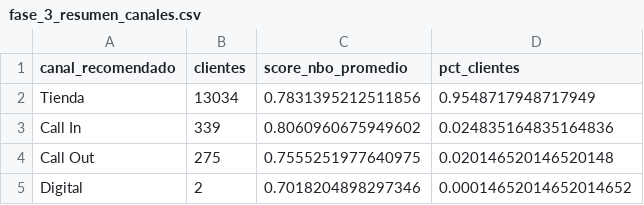
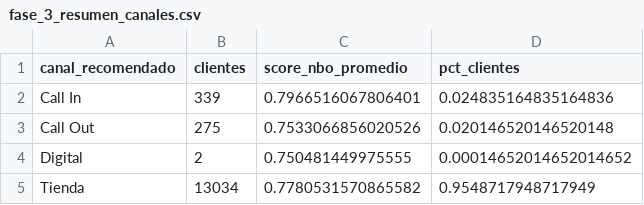
Before and after one commit to Ranisma/movistartotal-nbo-api, a CSV file: data/fase_3_resumen_canales.csv, drawn as a sheet.

```diff
--- a/data/fase_3_resumen_canales.csv
+++ b/data/fase_3_resumen_canales.csv
@@ -1,5 +1,5 @@
 canal_recomendado,clientes,score_nbo_promedio,pct_clientes
-Tienda,13034,0.7831395212511856,0.9548717948717949
-Call In,339,0.8060960675949602,0.024835164835164836
-Call Out,275,0.7555251977640975,0.020146520146520148
-Digital,2,0.7018204898297346,0.00014652014652014652
+Call In,339,0.7966516067806401,0.024835164835164836
+Call Out,275,0.7533066856020526,0.020146520146520148
+Digital,2,0.750481449975555,0.00014652014652014652
+Tienda,13034,0.7780531570865582,0.9548717948717949
```
Also changed, not shown: data/fase_3_prioridades.csv, data/fase_3_resumen_ofertas.csv.
